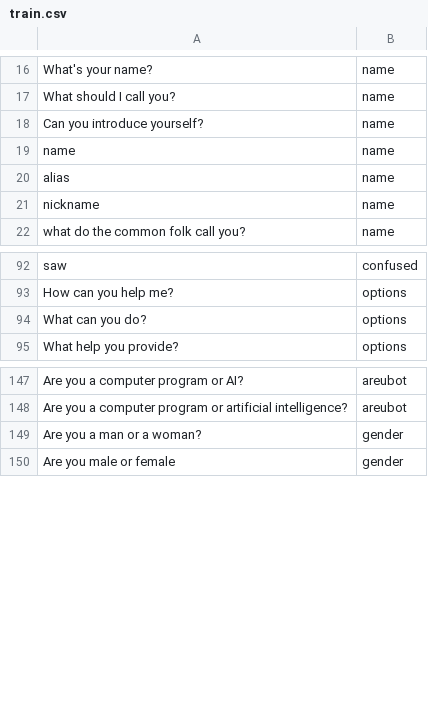
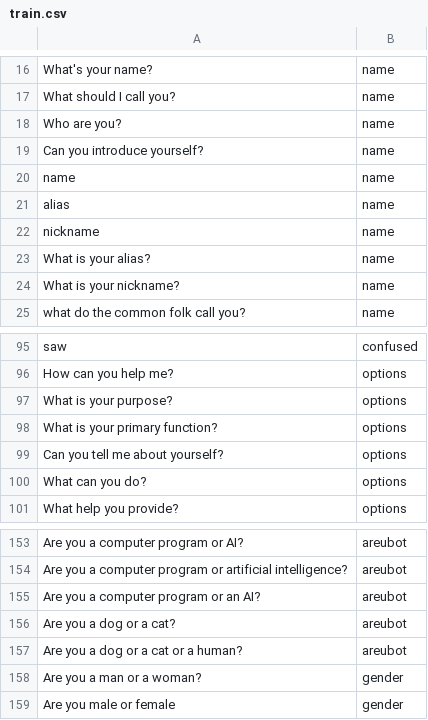
Before and after one commit to skully-coder/chatbot-tf, a CSV file: train.csv, drawn as a sheet; only a part is shown, gaps mark what is left out.

```diff
--- a/train.csv
+++ b/train.csv
@@ -17,2 +17,3 @@ What's your name?,name
 What should I call you?,name
+Who are you?,name
 Can you introduce yourself?,name
@@ -21,2 +22,4 @@ alias,name
 nickname,name
+What is your alias?,name
+What is your nickname?,name
 what do the common folk call you?,name
@@ -93,2 +96,5 @@ saw,confused
 How can you help me?,options
+What is your purpose?,options
+What is your primary function?,options
+Can you tell me about yourself?,options
 What can you do?,options
@@ -148,2 +154,5 @@ Are you a computer program or AI?,areubot
 Are you a computer program or artificial intelligence?,areubot
+Are you a computer program or an AI?,areubot
+Are you a dog or a cat?,areubot
+Are you a dog or a cat or a human?,areubot
 Are you a man or a woman?,gender
```
Also changed, not shown: 5 other files.
